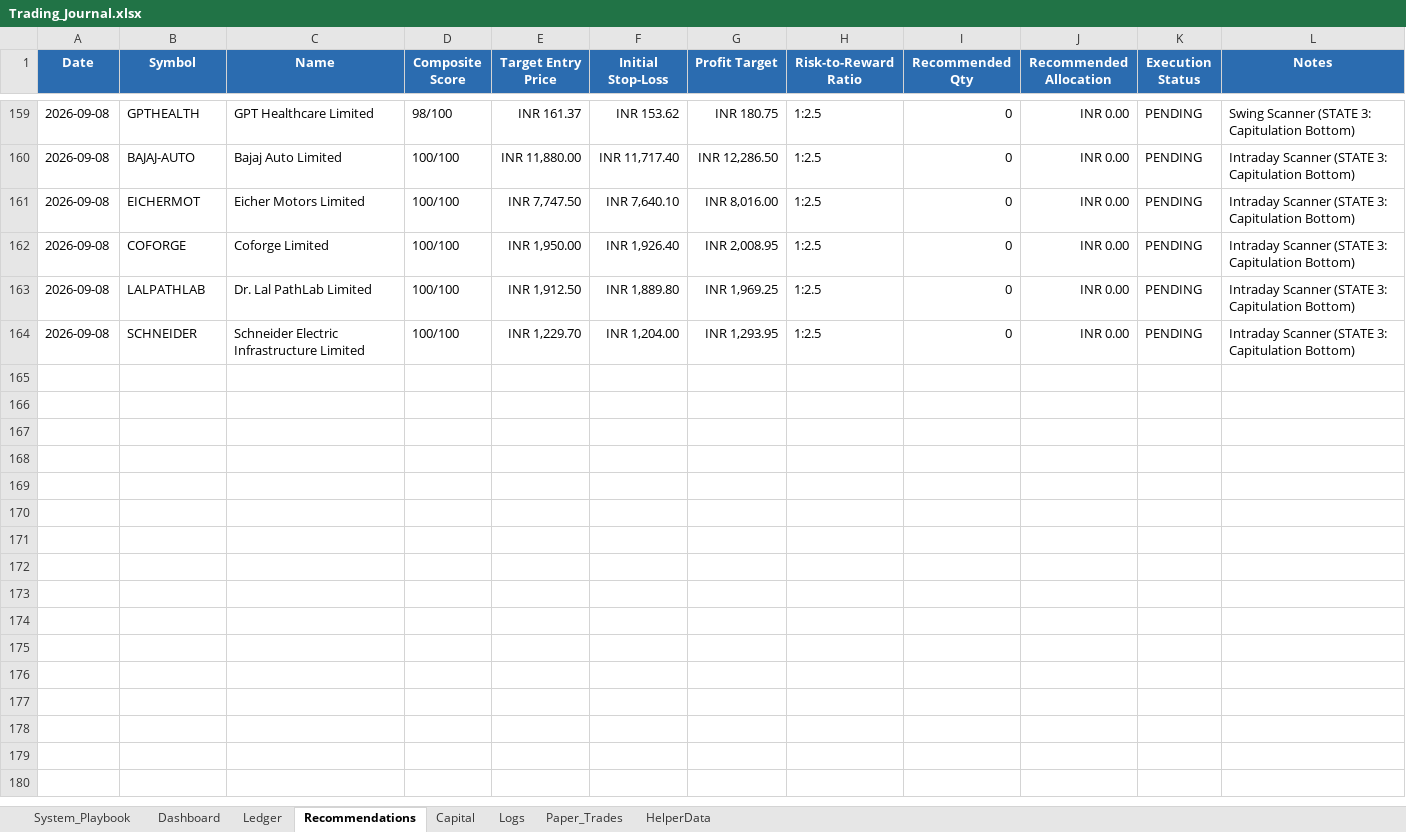
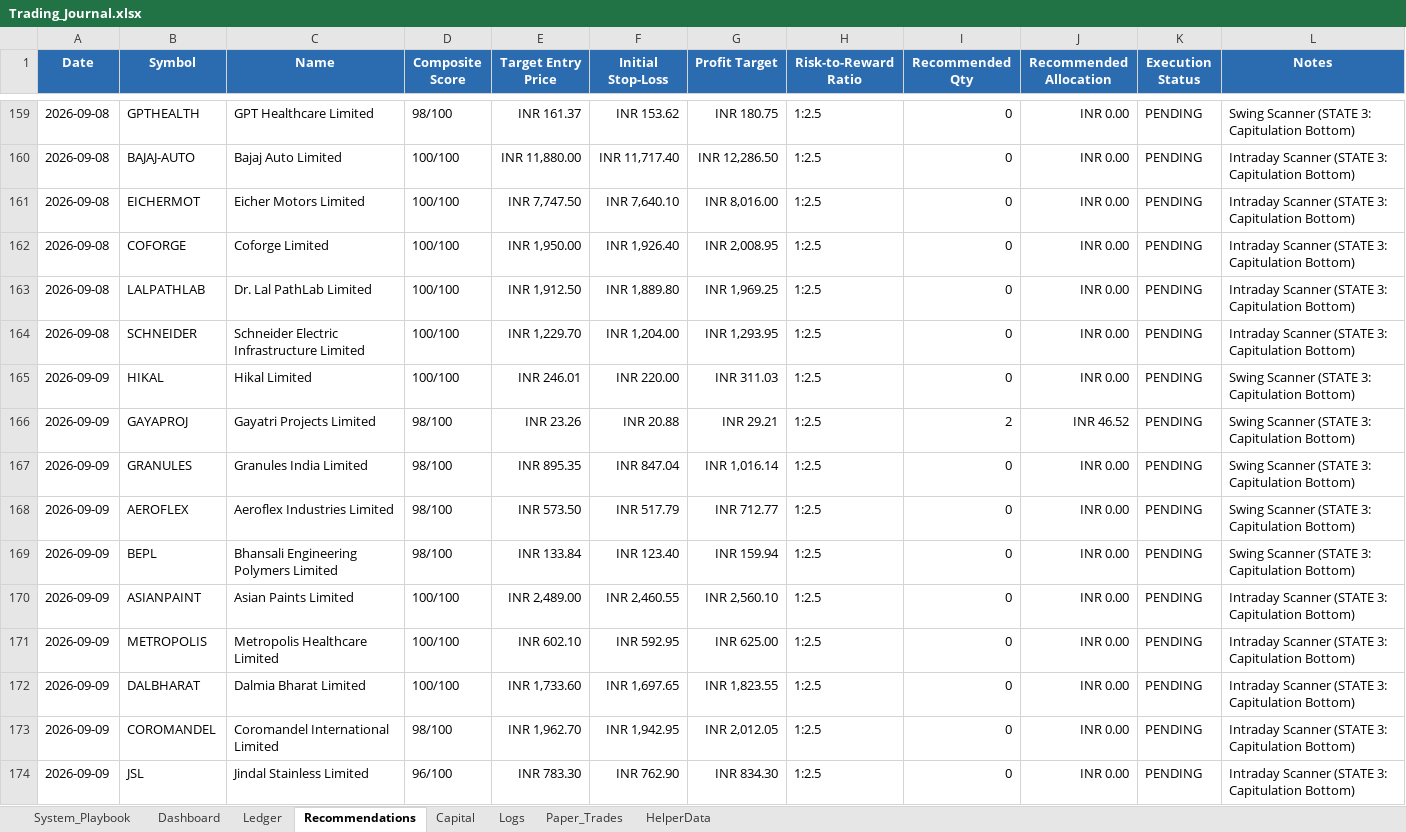
Before and after one commit to SyedTousifMasood/HalaalTrading, an Excel workbook: Trading_Journal.xlsx, sheet Recommendations, drawn as a sheet; only a part is shown, gaps mark what is left out; values as stored, in another font and other column widths than the file's, no borders; the diff names each change by its address in the sheet, - before the commit and + after, or states it on an @@ line.

```diff
--- a/Trading_Journal.xlsx (sheet Recommendations)
+++ b/Trading_Journal.xlsx (sheet Recommendations)
+row 165: 2026-09-09 | HIKAL | Hikal Limited | 100/100 | INR 246.01 | INR 220.00 | INR 311.03 | 1:2.5 | 0 | INR 0.00 | PENDING | Swing Scanner (STATE 3: Capitulation Bottom)
+row 166: 2026-09-09 | GAYAPROJ | Gayatri Projects Limited | 98/100 | INR 23.26 | INR 20.88 | INR 29.21 | 1:2.5 | 2 | INR 46.52 | PENDING | Swing Scanner (STATE 3: Capitulation Bottom)
+row 167: 2026-09-09 | GRANULES | Granules India Limited | 98/100 | INR 895.35 | INR 847.04 | INR 1,016.14 | 1:2.5 | 0 | INR 0.00 | PENDING | Swing Scanner (STATE 3: Capitulation Bottom)
+row 168: 2026-09-09 | AEROFLEX | Aeroflex Industries Limited | 98/100 | INR 573.50 | INR 517.79 | INR 712.77 | 1:2.5 | 0 | INR 0.00 | PENDING | Swing Scanner (STATE 3: Capitulation Bottom)
+row 169: 2026-09-09 | BEPL | Bhansali Engineering Polymers Limited | 98/100 | INR 133.84 | INR 123.40 | INR 159.94 | 1:2.5 | 0 | INR 0.00 | PENDING | Swing Scanner (STATE 3: Capitulation Bottom)
+row 170: 2026-09-09 | ASIANPAINT | Asian Paints Limited | 100/100 | INR 2,489.00 | INR 2,460.55 | INR 2,560.10 | 1:2.5 | 0 | INR 0.00 | PENDING | Intraday Scanner (STATE 3: Capitulation Bottom)
+row 171: 2026-09-09 | METROPOLIS | Metropolis Healthcare Limited | 100/100 | INR 602.10 | INR 592.95 | INR 625.00 | 1:2.5 | 0 | INR 0.00 | PENDING | Intraday Scanner (STATE 3: Capitulation Bottom)
+row 172: 2026-09-09 | DALBHARAT | Dalmia Bharat Limited | 100/100 | INR 1,733.60 | INR 1,697.65 | INR 1,823.55 | 1:2.5 | 0 | INR 0.00 | PENDING | Intraday Scanner (STATE 3: Capitulation Bottom)
+row 173: 2026-09-09 | COROMANDEL | Coromandel International Limited | 98/100 | INR 1,962.70 | INR 1,942.95 | INR 2,012.05 | 1:2.5 | 0 | INR 0.00 | PENDING | Intraday Scanner (STATE 3: Capitulation Bottom)
+row 174: 2026-09-09 | JSL | Jindal Stainless Limited | 96/100 | INR 783.30 | INR 762.90 | INR 834.30 | 1:2.5 | 0 | INR 0.00 | PENDING | Intraday Scanner (STATE 3: Capitulation Bottom)
```
Also changed, not shown: sheet Dashboard, charts or pictures, 2 other files.
